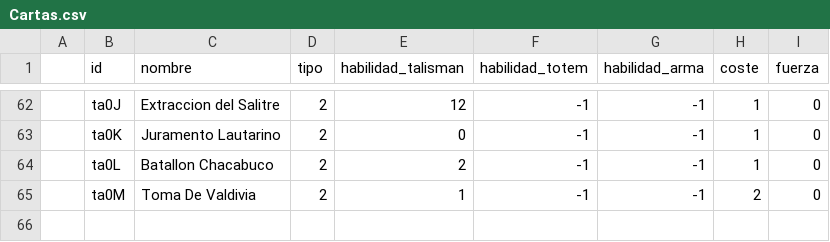
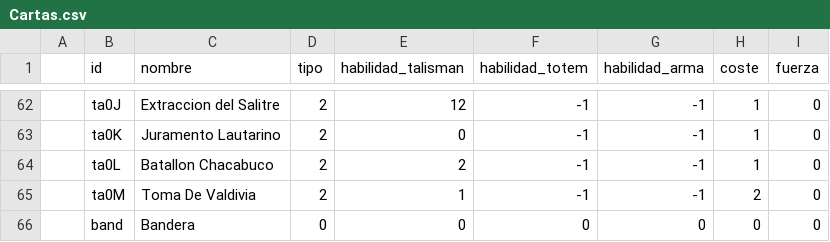
Before and after one commit to benja5022/ProyectoUnoPUCV2020, a CSV file: Edición/Cartas.csv, drawn as a sheet; only a part is shown, gaps mark what is left out; the diff names each change by its address in the sheet, - before the commit and + after, or states it on an @@ line.

```diff
--- a/Edición/Cartas.csv
+++ b/Edición/Cartas.csv
+row 66:  | band | Bandera | 0 | 0 | 0 | 0 | 0 | 0
```
Also changed, not shown: 4 other files.
